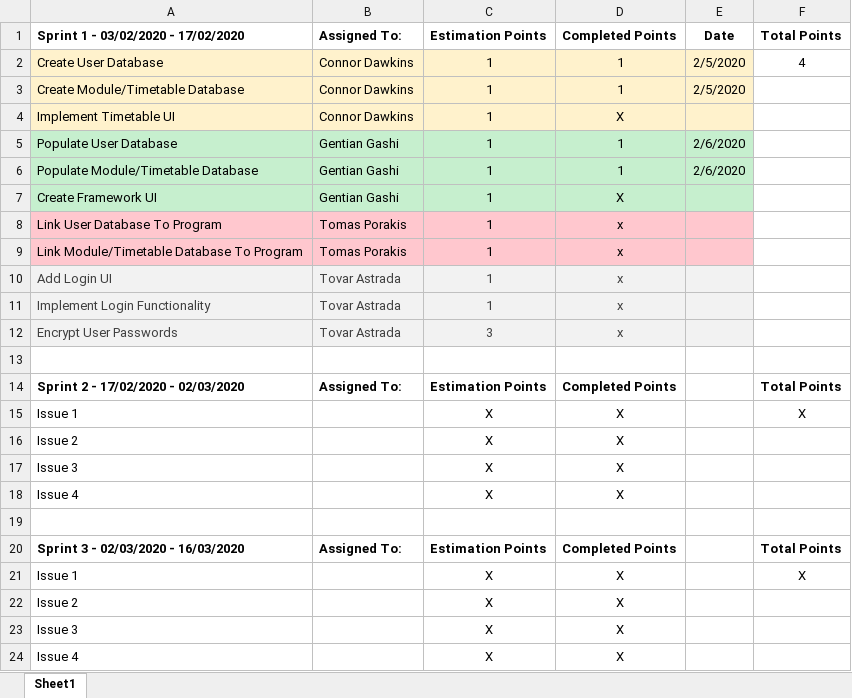
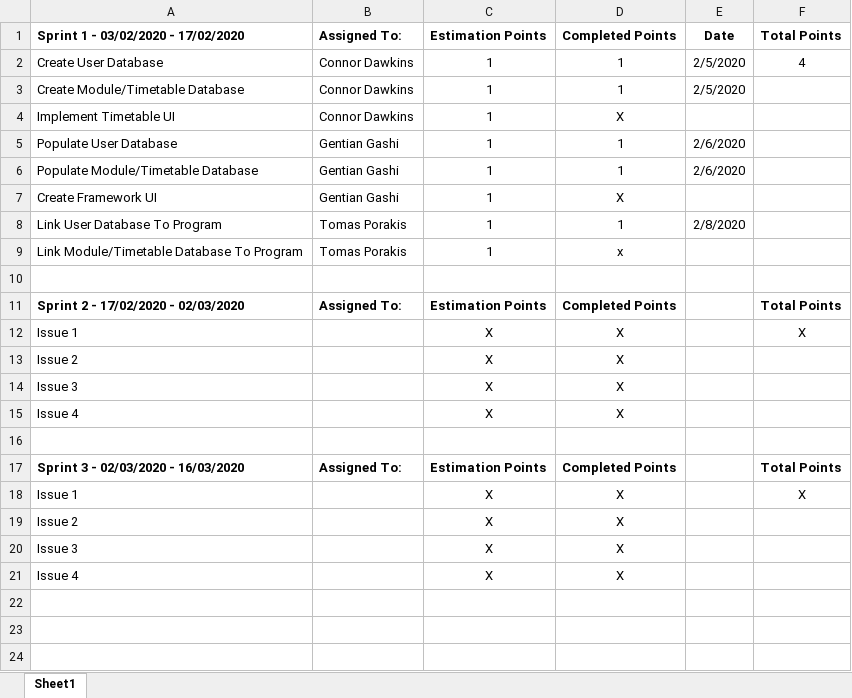
Before and after one commit to CCCU-CTG/Interactive-Timetable-Map, an Excel workbook: Logs/Sprint Log.xlsx, sheet Sheet1, drawn as a sheet; values as stored, in another font and other column widths than the file's, no borders; the diff names each change by its address in the sheet, - before the commit and + after, or states it on an @@ line.

Commit message:
Add files via upload

```diff
--- a/Logs/Sprint Log.xlsx (sheet Sheet1)
+++ b/Logs/Sprint Log.xlsx (sheet Sheet1)
-A2:E4 fill: #FFF2CC
+A2:E4 fill: none
-A5:E7 fill: #C6EFCE
+A5:E7 fill: none
-A8:E9 fill: #FFC7CE
+A8:E9 fill: none
-D8: x
+D8: 1
-E8: (empty)
+E8: 2/8/2020
-row 10: Add Login UI | Tovar Astrada | 1 | x
-row 11: Implement Login Functionality | Tovar Astrada | 1 | x
-row 12: Encrypt User Passwords | Tovar Astrada | 3 | x
```
